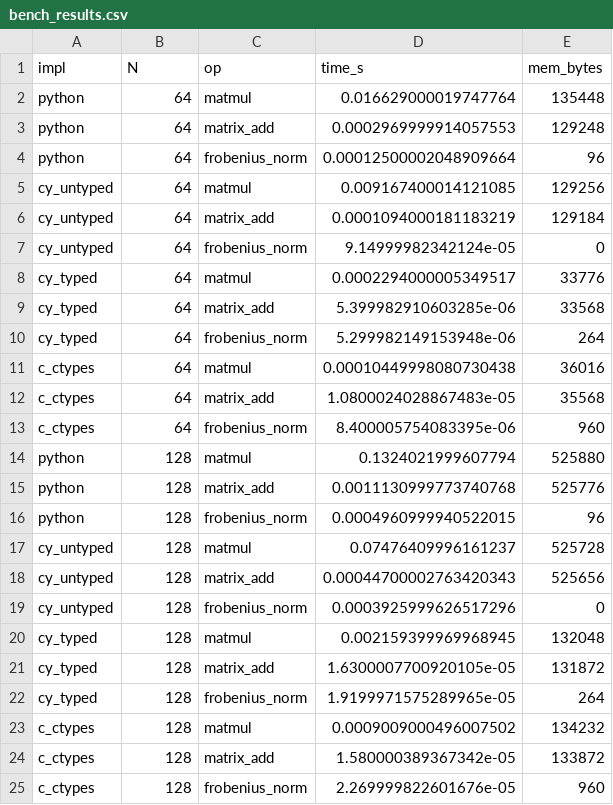
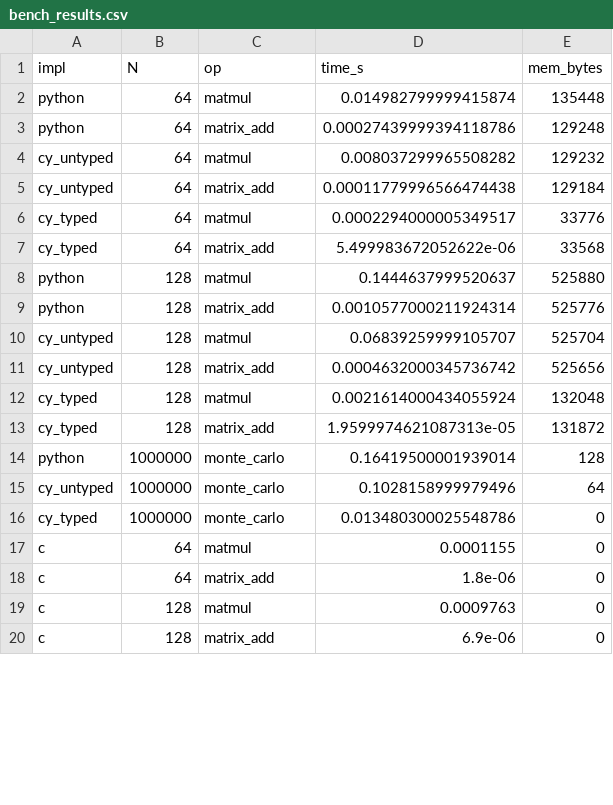
Before and after one commit to Ytgerr/Cython_lab, a CSV file: benchmarks/results/bench_results.csv, drawn as a sheet; only a part is shown; the diff covers the shown part only.

Commit message:
add benchmarks

```diff
--- a/benchmarks/results/bench_results.csv
+++ b/benchmarks/results/bench_results.csv
@@ -1,25 +1,20 @@
 impl,N,op,time_s,mem_bytes
-python,64,matmul,0.016629000019747764,135448
-python,64,matrix_add,0.0002969999914057553,129248
-python,64,frobenius_norm,0.00012500002048909664,96
-cy_untyped,64,matmul,0.009167400014121085,129256
-cy_untyped,64,matrix_add,0.0001094000181183219,129184
-cy_untyped,64,frobenius_norm,9.14999982342124e-05,0
+python,64,matmul,0.014982799999415874,135448
+python,64,matrix_add,0.00027439999394118786,129248
+cy_untyped,64,matmul,0.008037299965508282,129232
+cy_untyped,64,matrix_add,0.00011779996566474438,129184
 cy_typed,64,matmul,0.0002294000005349517,33776
-cy_typed,64,matrix_add,5.399982910603285e-06,33568
-cy_typed,64,frobenius_norm,5.299982149153948e-06,264
-c_ctypes,64,matmul,0.00010449998080730438,36016
-c_ctypes,64,matrix_add,1.0800024028867483e-05,35568
-c_ctypes,64,frobenius_norm,8.400005754083395e-06,960
-python,128,matmul,0.1324021999607794,525880
-python,128,matrix_add,0.0011130999773740768,525776
-python,128,frobenius_norm,0.0004960999940522015,96
-cy_untyped,128,matmul,0.07476409996161237,525728
-cy_untyped,128,matrix_add,0.00044700002763420343,525656
-cy_untyped,128,frobenius_norm,0.0003925999626517296,0
-cy_typed,128,matmul,0.002159399969968945,132048
-cy_typed,128,matrix_add,1.6300007700920105e-05,131872
-cy_typed,128,frobenius_norm,1.9199971575289965e-05,264
-c_ctypes,128,matmul,0.0009009000496007502,134232
-c_ctypes,128,matrix_add,1.580000389367342e-05,133872
-c_ctypes,128,frobenius_norm,2.269999822601676e-05,960
+cy_typed,64,matrix_add,5.499983672052622e-06,33568
+python,128,matmul,0.1444637999520637,525880
+python,128,matrix_add,0.0010577000211924314,525776
+cy_untyped,128,matmul,0.06839259999105707,525704
+cy_untyped,128,matrix_add,0.0004632000345736742,525656
+cy_typed,128,matmul,0.0021614000434055924,132048
+cy_typed,128,matrix_add,1.9599974621087313e-05,131872
+python,1000000,monte_carlo,0.16419500001939014,128
+cy_untyped,1000000,monte_carlo,0.1028158999979496,64
+cy_typed,1000000,monte_carlo,0.013480300025548786,0
+c,64,matmul,0.0001155,0
+c,64,matrix_add,1.8e-06,0
+c,128,matmul,0.0009763,0
+c,128,matrix_add,6.9e-06,0
```
Also changed, not shown: 1 added row elsewhere in this file, 31 other files.
